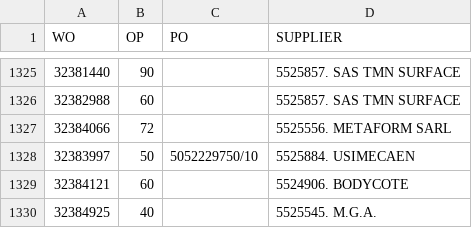
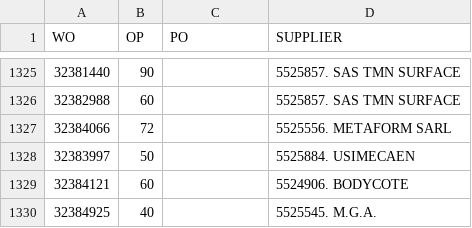
Before and after one commit to Visualys/Cyberplan, a CSV file: CND_OPEXT.csv, drawn as a sheet; only a part is shown, gaps mark what is left out; the diff names each change by its address in the sheet, - before the commit and + after, or states it on an @@ line.

Commit message:
Updated on 2024-04-02 10:59:41

```diff
--- a/CND_OPEXT.csv
+++ b/CND_OPEXT.csv
-C1328 (PO): 5052229750/10
+C1328 (PO): (empty)
```
